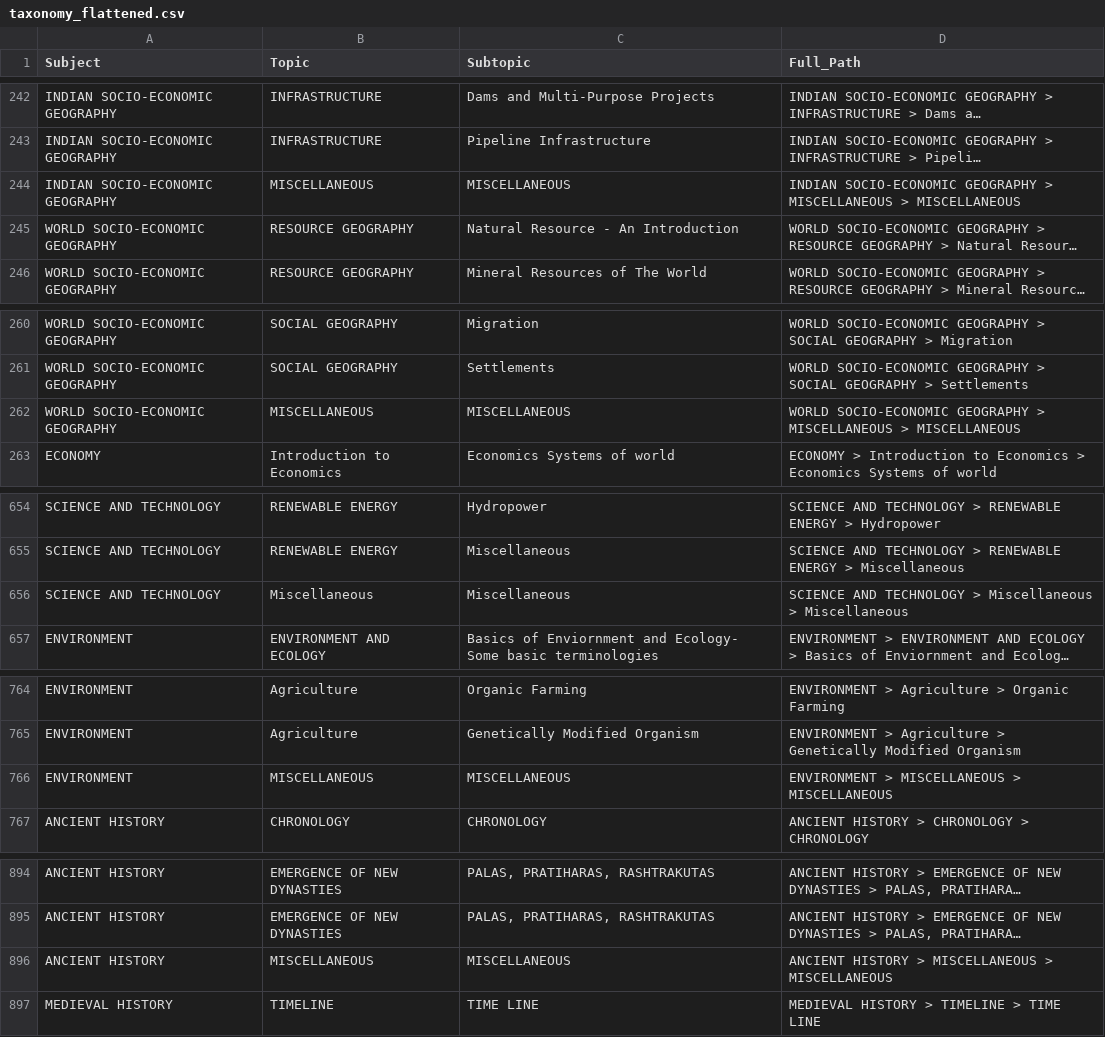
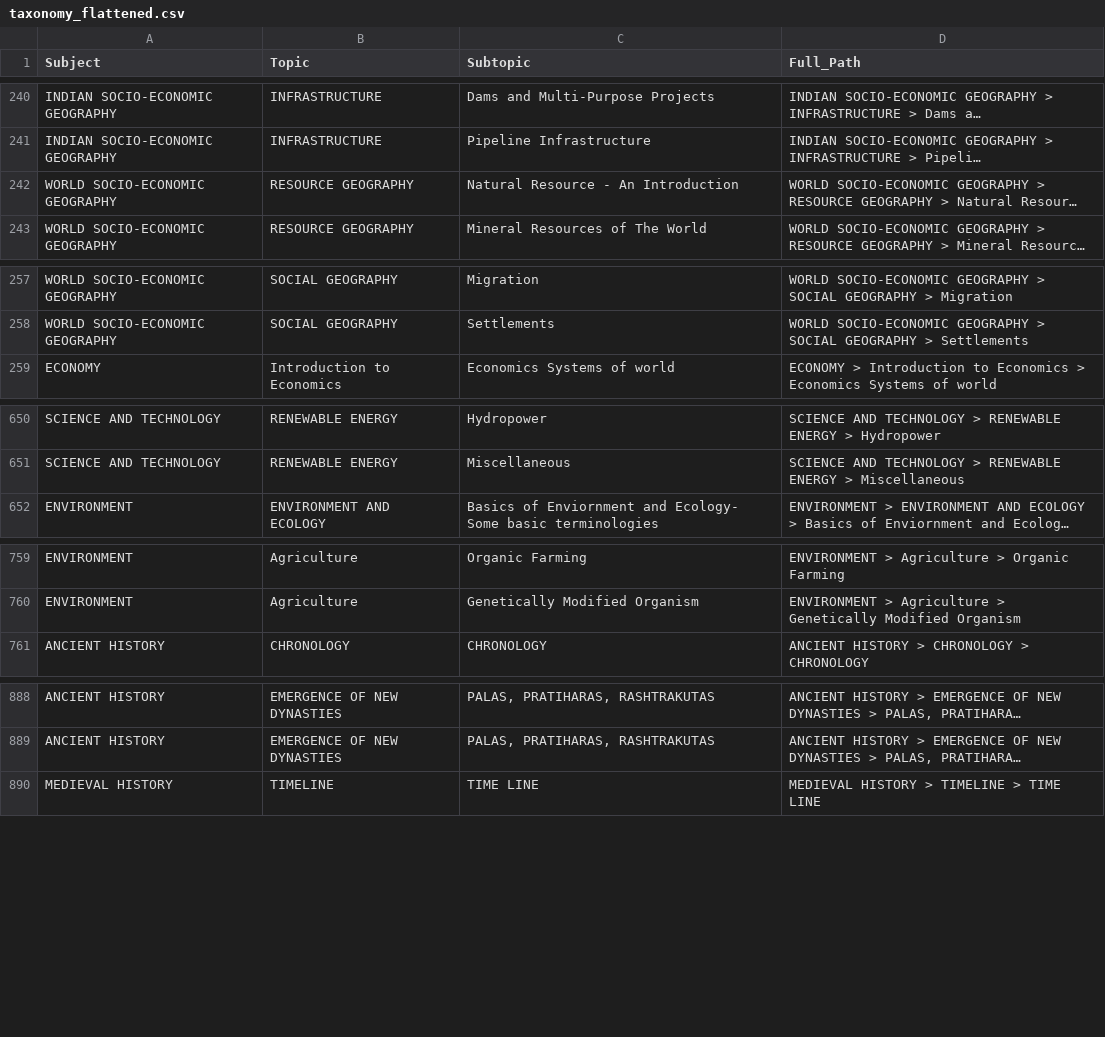
Before and after one commit to frhnx11/htmltagging, a CSV file: taxonomy/taxonomy_flattened.csv, drawn as a sheet; only a part is shown, gaps mark what is left out; long unchanged cells end in …; the diff covers the shown part only; the diff names each change by its address in the sheet, - before the commit and + after, or states it on an @@ line.

```diff
--- a/taxonomy/taxonomy_flattened.csv
+++ b/taxonomy/taxonomy_flattened.csv
-row 244: INDIAN SOCIO-ECONOMIC GEOGRAPHY | MISCELLANEOUS | MISCELLANEOUS | INDIAN SOCIO-ECONOMIC GEOGRAPHY > MISCELLANEOUS > MISCELLANEOUS
-row 262: WORLD SOCIO-ECONOMIC GEOGRAPHY | MISCELLANEOUS | MISCELLANEOUS | WORLD SOCIO-ECONOMIC GEOGRAPHY > MISCELLANEOUS > MISCELLANEOUS
-row 656: SCIENCE AND TECHNOLOGY | Miscellaneous | Miscellaneous | SCIENCE AND TECHNOLOGY > Miscellaneous > Miscellaneous
-row 766: ENVIRONMENT | MISCELLANEOUS | MISCELLANEOUS | ENVIRONMENT > MISCELLANEOUS > MISCELLANEOUS
-row 896: ANCIENT HISTORY | MISCELLANEOUS | MISCELLANEOUS | ANCIENT HISTORY > MISCELLANEOUS > MISCELLANEOUS
```
Also changed, not shown: 13 removed rows elsewhere in this file, 7 other files.
